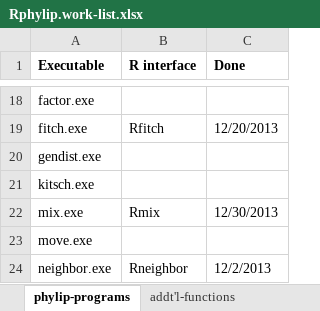
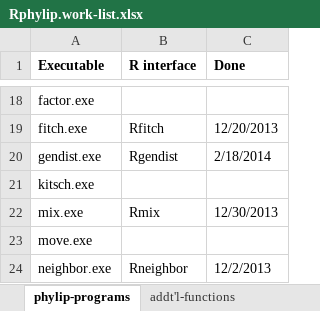
Before and after one commit to liamrevell/Rphylip, an Excel workbook: Rphylip.work-list.xlsx, sheet phylip-programs, drawn as a sheet; only a part is shown, gaps mark what is left out; values as stored, in another font and other column widths than the file's, no borders; the diff names each change by its address in the sheet, - before the commit and + after, or states it on an @@ line.

Commit message:
New function Rgendist & doc.

```diff
--- a/Rphylip.work-list.xlsx (sheet phylip-programs)
+++ b/Rphylip.work-list.xlsx (sheet phylip-programs)
-B20 (R interface): (empty)
+B20 (R interface): Rgendist
-C20 (Done): (empty)
+C20 (Done): 2/18/2014
```
Also changed, not shown: 26 other files.
